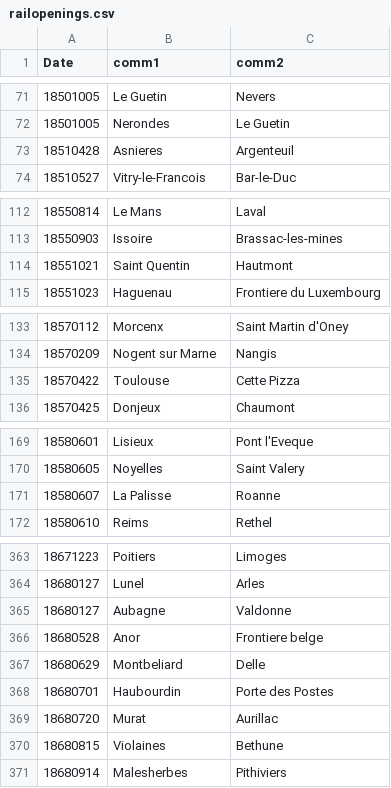
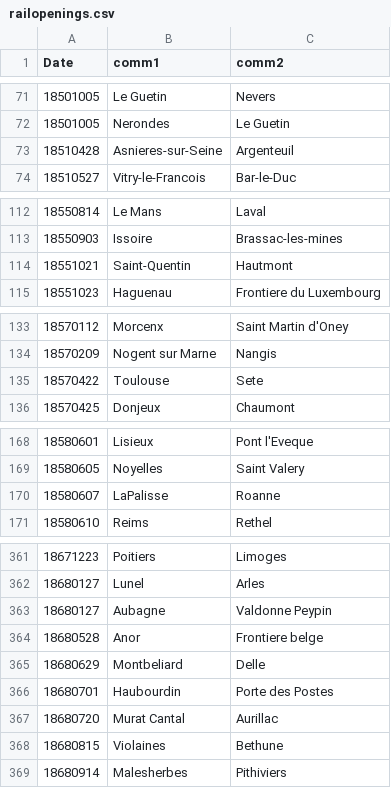
Before and after one commit to PrestonMui/frenchrailroads, a CSV file: data/railopenings.csv, drawn as a sheet; only a part is shown, gaps mark what is left out; the diff covers the shown part only.

```diff
--- a/data/railopenings.csv
+++ b/data/railopenings.csv
@@ -72,3 +72,3 @@ Date,comm1,comm2
 18501005,Nerondes,Le Guetin
-18510428,Asnieres,Argenteuil
+18510428,Asnieres-sur-Seine,Argenteuil
 18510527,Vitry-le-Francois,Bar-le-Duc
@@ -113,3 +113,3 @@ Date,comm1,comm2
 18550903,Issoire,Brassac-les-mines
-18551021,Saint Quentin,Hautmont
+18551021,Saint-Quentin,Hautmont
 18551023,Haguenau,Frontiere du Luxembourg
@@ -134,3 +134,3 @@ Date,comm1,comm2
 18570209,Nogent sur Marne,Nangis
-18570422,Toulouse,Cette Pizza
+18570422,Toulouse,Sete
 18570425,Donjeux,Chaumont
@@ -170,3 +169,3 @@ Date,comm1,comm2
 18580605,Noyelles,Saint Valery
-18580607,La Palisse,Roanne
+18580607,LaPalisse,Roanne
 18580610,Reims,Rethel
@@ -364,3 +362,3 @@ Date,comm1,comm2
 18680127,Lunel,Arles
-18680127,Aubagne,Valdonne
+18680127,Aubagne,Valdonne Peypin
 18680528,Anor,Frontiere belge
@@ -368,3 +366,3 @@ Date,comm1,comm2
 18680701,Haubourdin,Porte des Postes
-18680720,Murat,Aurillac
+18680720,Murat Cantal,Aurillac
 18680815,Violaines,Bethune
```
Also changed, not shown: 2 removed rows and 23 edited cells elsewhere in this file, 2 other files.
